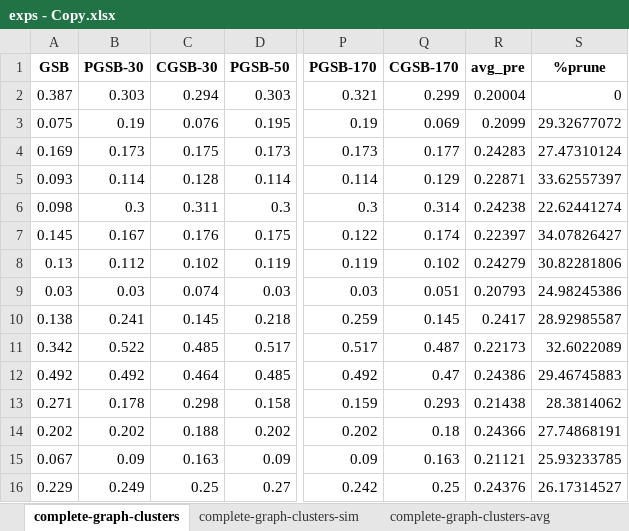
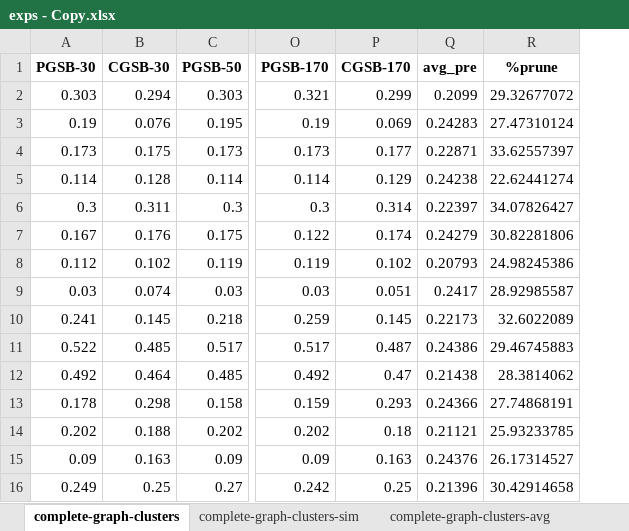
Before and after one commit to kalogeropo/thesis, an Excel workbook: exps - Copy.xlsx, sheet complete-graph-clusters, drawn as a sheet; only a part is shown, gaps mark what is left out; values as stored, in another font and other column widths than the file's, no borders; removed rows and columns are numbered as before the commit, all else as after; the diff covers the shown part only; the diff names each change by its address in the sheet, - before the commit and + after, or states it on an @@ line.

```diff
--- a/exps - Copy.xlsx (sheet complete-graph-clusters)
+++ b/exps - Copy.xlsx (sheet complete-graph-clusters)
-column A (GSB), rows 2-16: 0.387 | 0.075 | 0.169 | 0.093 | 0.098 | 0.145 | 0.13 | 0.03 | 0.138 | 0.342 | 0.492 | 0.271 | 0.202 | 0.067 | 0.229
-Q2 (avg_pre): 0.20004
+Q2 (avg_pre): 0.2099
-R2 (%prune): 0
+R2 (%prune): 29.32677072
-Q3 (avg_pre): 0.2099
+Q3 (avg_pre): 0.24283
-R3 (%prune): 29.32677072
+R3 (%prune): 27.47310124
-Q4 (avg_pre): 0.24283
+Q4 (avg_pre): 0.22871
-R4 (%prune): 27.47310124
+R4 (%prune): 33.62557397
-Q5 (avg_pre): 0.22871
+Q5 (avg_pre): 0.24238
-R5 (%prune): 33.62557397
+R5 (%prune): 22.62441274
-Q6 (avg_pre): 0.24238
+Q6 (avg_pre): 0.22397
-R6 (%prune): 22.62441274
+R6 (%prune): 34.07826427
-Q7 (avg_pre): 0.22397
+Q7 (avg_pre): 0.24279
-R7 (%prune): 34.07826427
+R7 (%prune): 30.82281806
-Q8 (avg_pre): 0.24279
+Q8 (avg_pre): 0.20793
-R8 (%prune): 30.82281806
+R8 (%prune): 24.98245386
-Q9 (avg_pre): 0.20793
+Q9 (avg_pre): 0.2417
-R9 (%prune): 24.98245386
+R9 (%prune): 28.92985587
-Q10 (avg_pre): 0.2417
+Q10 (avg_pre): 0.22173
-R10 (%prune): 28.92985587
+R10 (%prune): 32.6022089
-Q11 (avg_pre): 0.22173
+Q11 (avg_pre): 0.24386
-R11 (%prune): 32.6022089
+R11 (%prune): 29.46745883
-Q12 (avg_pre): 0.24386
+Q12 (avg_pre): 0.21438
-R12 (%prune): 29.46745883
+R12 (%prune): 28.3814062
-Q13 (avg_pre): 0.21438
+Q13 (avg_pre): 0.24366
-R13 (%prune): 28.3814062
+R13 (%prune): 27.74868191
-Q14 (avg_pre): 0.24366
+Q14 (avg_pre): 0.21121
-R14 (%prune): 27.74868191
+R14 (%prune): 25.93233785
-Q15 (avg_pre): 0.21121
+Q15 (avg_pre): 0.24376
-R15 (%prune): 25.93233785
+R15 (%prune): 26.17314527
-Q16 (avg_pre): 0.24376
+Q16 (avg_pre): 0.21396
-R16 (%prune): 26.17314527
+R16 (%prune): 30.42914658
```
Also changed, not shown: 4 edited cells elsewhere in this sheet, other sheet tabs, exps.xlsx, 12 other files.
